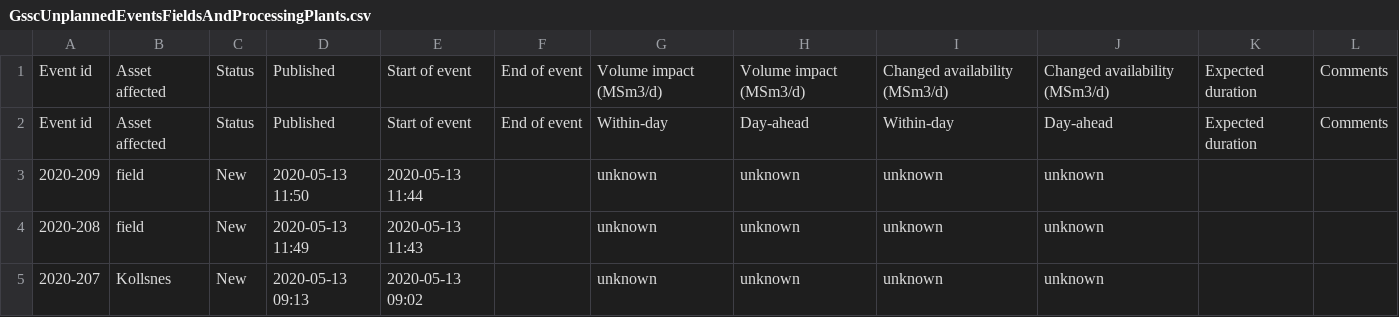
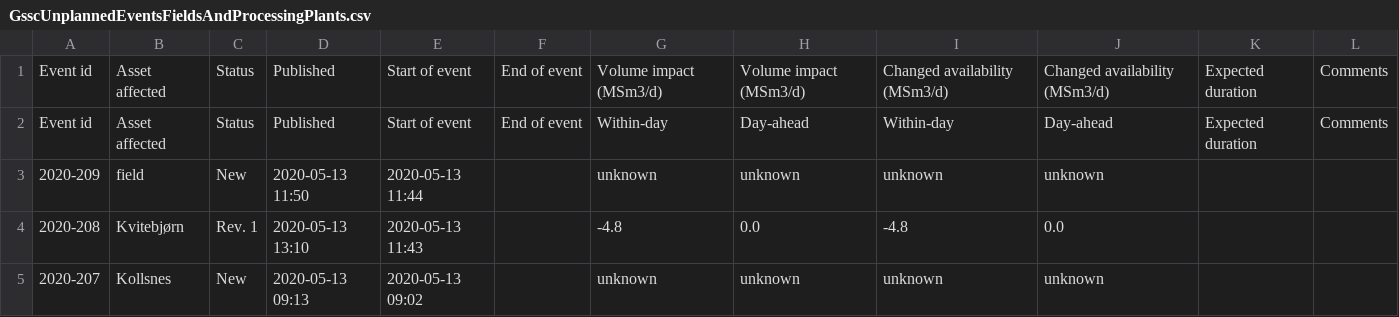
Before and after one commit to vangheq/GasData, a CSV file: data/GsscUnplannedEventsFieldsAndProcessingPlants.csv, drawn as a sheet; removed rows and columns are numbered as before the commit, all else as after; the diff names each change by its address in the sheet, - before the commit and + after, or states it on an @@ line.

```diff
--- a/data/GsscUnplannedEventsFieldsAndProcessingPlants.csv
+++ b/data/GsscUnplannedEventsFieldsAndProcessingPlants.csv
-row 4: 2020-208 | field | New | 2020-05-13 11:49 | 2020-05-13 11:43 |  | unknown | unknown | unknown | unknown
+row 4: 2020-208 | Kvitebjørn | Rev. 1 | 2020-05-13 13:10 | 2020-05-13 11:43 |  | -4.8 | 0.0 | -4.8 | 0.0
```
Also changed, not shown: 1 other file.
